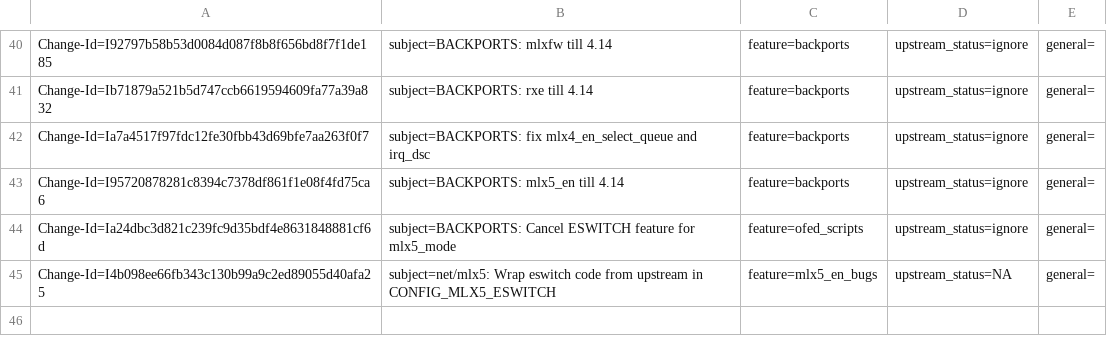
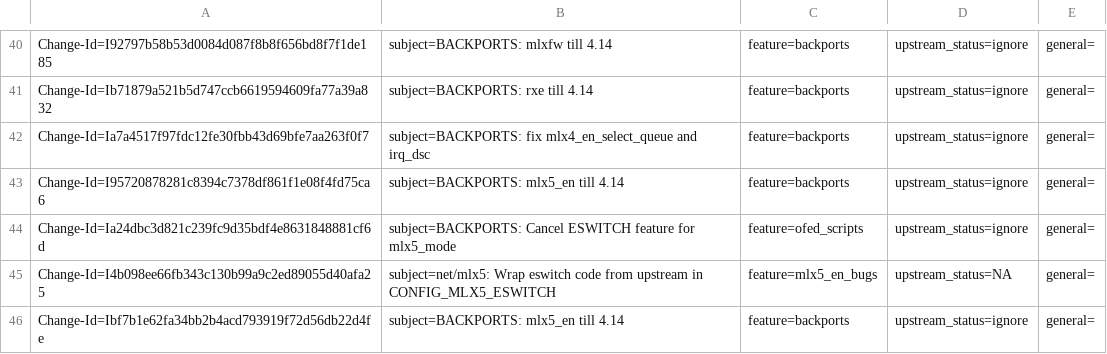
Before and after one commit to huynguyen85/temp_ipsec_inline_ofed_4_7, a CSV file: metadata/Talat_Batheesh.csv, drawn as a sheet; only a part is shown, gaps mark what is left out.

Commit message:
BACKPORTS: mlx5_en till 4.14
issue: 1878314
Change-Id: Ibf7b1e62fa34bb2b4acd793919f72d56db22d4fe
Signed-off-by: Talat Batheesh <talatb@mellanox.com>

```diff
--- a/metadata/Talat_Batheesh.csv
+++ b/metadata/Talat_Batheesh.csv
@@ -45 +45,2 @@ Change-Id=Ia24dbc3d821c239fc9d35bdf4e8631848881cf6d; subject=BACKPORTS: Cancel E
 Change-Id=I4b098ee66fb343c130b99a9c2ed89055d40afa25; subject=net/mlx5: Wrap eswitch code from upstream in CONFIG_MLX5_ESWITCH; feature=mlx5_en_bugs; upstream_status=NA; general=;
+Change-Id=Ibf7b1e62fa34bb2b4acd793919f72d56db22d4fe; subject=BACKPORTS: mlx5_en till 4.14; feature=backports; upstream_status=ignore; general=;
```
Also changed, not shown: 46 other files.
